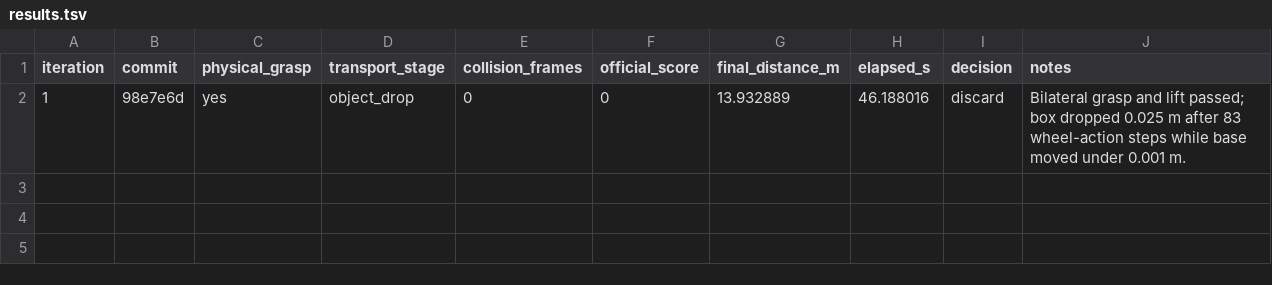
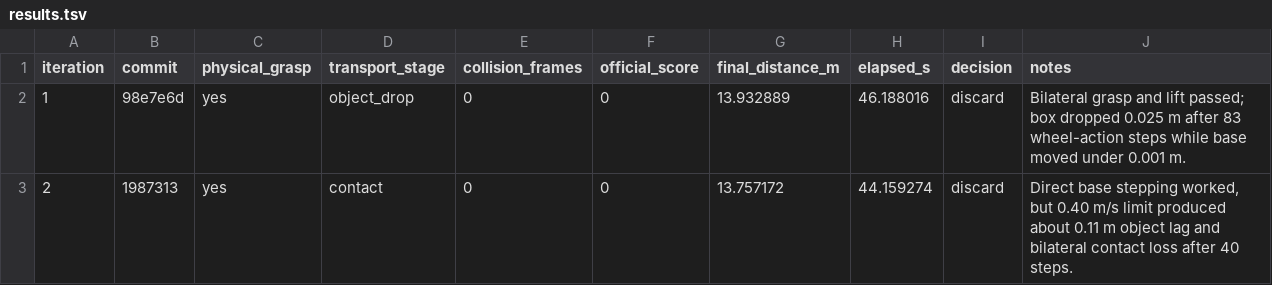
Before and after one commit to wp-a/jciiot-2026-workspace, a TSV file: autoresearch/classic-260728-1443/results.tsv, drawn as a sheet; the diff names each change by its address in the sheet, - before the commit and + after, or states it on an @@ line.

Commit message:
fix: slow direct carry steps

```diff
--- a/autoresearch/classic-260728-1443/results.tsv
+++ b/autoresearch/classic-260728-1443/results.tsv
+row 3: 2 | 1987313 | yes | contact | 0 | 0 | 13.757172 | 44.159274 | discard | Direct base stepping worked, but 0.40 m/s limit produced about 0.11 m object lag and bilateral contact loss after 40 steps.
```
Also changed, not shown: 2 other files.
